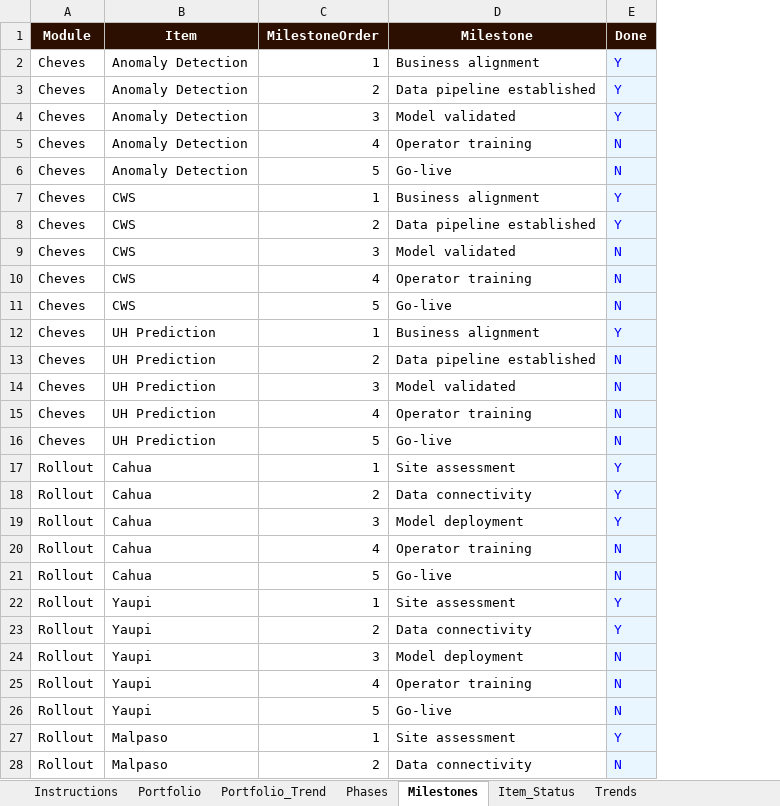
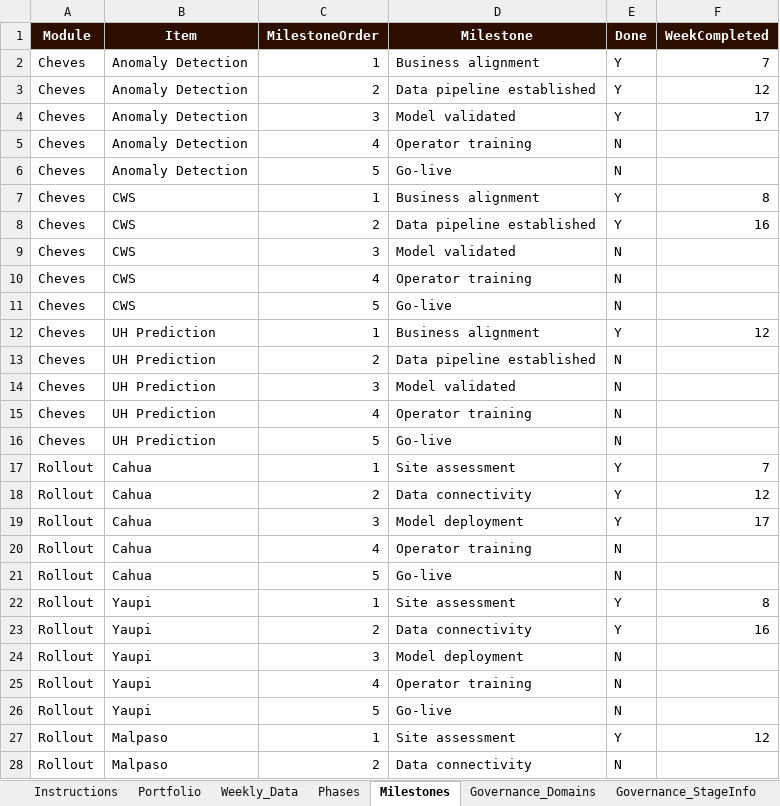
Before and after one commit to JazminQuispe/dashboard_data_management, an Excel workbook: data_source.xlsx, sheet Milestones, drawn as a sheet; only a part is shown; values as stored, in another font and other column widths than the file's, no borders; the diff covers the shown part only; the diff names each change by its address in the sheet, - before the commit and + after, or states it on an @@ line.

```diff
--- a/data_source.xlsx (sheet Milestones)
+++ b/data_source.xlsx (sheet Milestones)
-sheet tab: Portfolio_Trend
+sheet tab: Weekly_Data
-sheet tab: Item_Status
-sheet tab: Trends
+column F (WeekCompleted), rows 2-27: 7 | 12 | 17 |  |  | 8 | 16 |  |  |  | 12 |  |  |  |  | 7 | 12 | 17 |  |  | 8 | 16 |  |  |  | 12
@@ E2:E28 fill: #EAF6FF → none, text colour: #0000FF → black @@
```
Also changed, not shown: cell formats elsewhere in this sheet, sheet Weekly_Data, sheet Governance_Domains, sheet Executive_Cycle_History, sheet Instructions, sheet Phases, sheet Portfolio, 8 more sheets, other sheet tabs, 1 other file.
